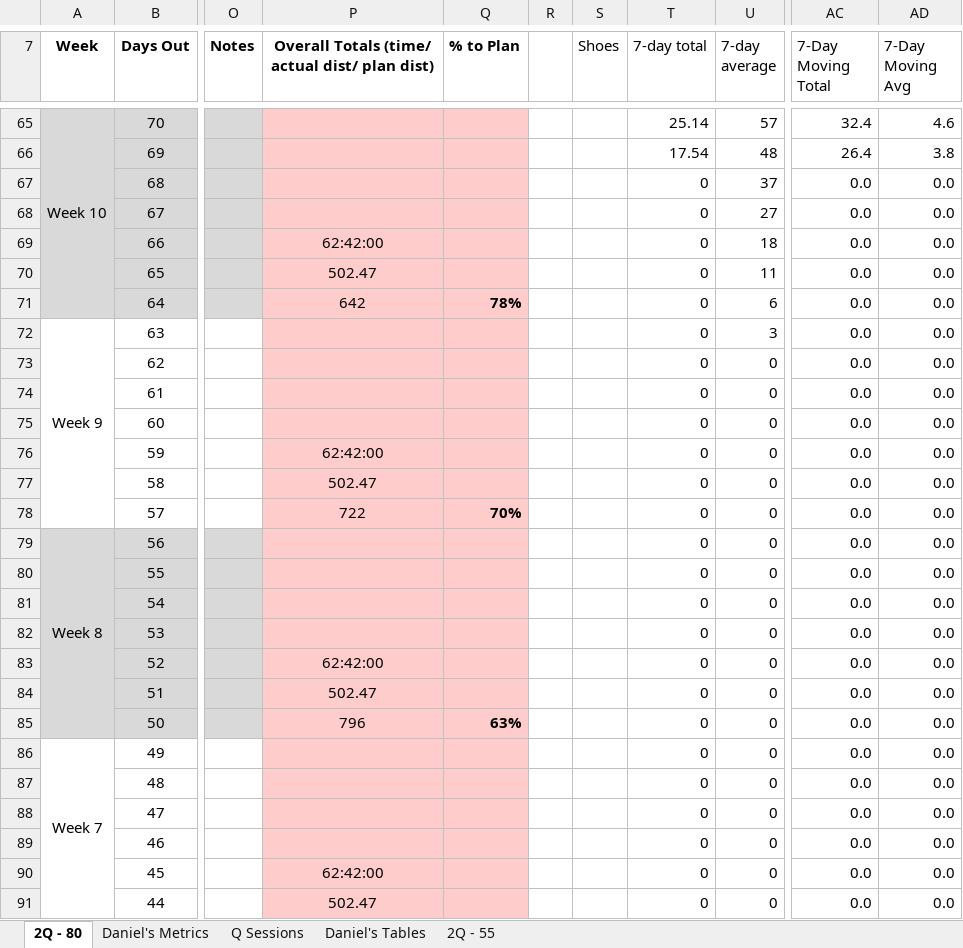
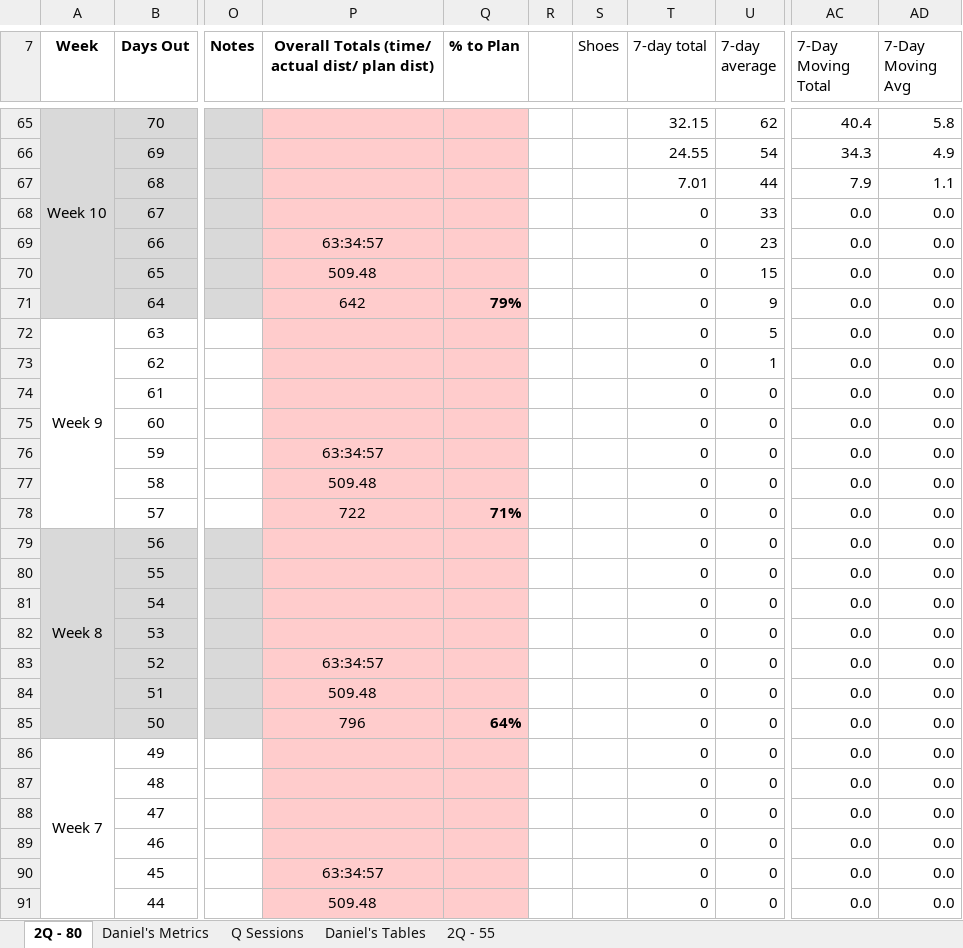
Before and after one commit to danmcgraw94/Running, an Excel workbook: TrainingPlans/CHI 2025 Daniels.xlsx, sheet 2Q - 80, drawn as a sheet; only a part is shown, gaps mark what is left out; values as stored, in another font and other column widths than the file's, no borders; the diff covers the shown part only; the diff names each change by its address in the sheet, - before the commit and + after, or states it on an @@ line.

```diff
--- a/TrainingPlans/CHI 2025 Daniels.xlsx (sheet 2Q - 80)
+++ b/TrainingPlans/CHI 2025 Daniels.xlsx (sheet 2Q - 80)
-T65 (7-day total): 25.14
+T65 (7-day total): 32.15
-U65 (7-day average): 57
+U65 (7-day average): 62
-AC65 (7-Day Moving Total): 32.4
+AC65 (7-Day Moving Total): 40.4
-AD65 (7-Day Moving Avg): 4.6
+AD65 (7-Day Moving Avg): 5.8
-T66 (7-day total): 17.54
+T66 (7-day total): 24.55
-U66 (7-day average): 48
+U66 (7-day average): 54
-AC66 (7-Day Moving Total): 26.4
+AC66 (7-Day Moving Total): 34.3
-AD66 (7-Day Moving Avg): 3.8
+AD66 (7-Day Moving Avg): 4.9
-T67 (7-day total): 0
+T67 (7-day total): 7.01
-U67 (7-day average): 37
+U67 (7-day average): 44
-AC67 (7-Day Moving Total): 0.0
+AC67 (7-Day Moving Total): 7.9
-AD67 (7-Day Moving Avg): 0.0
+AD67 (7-Day Moving Avg): 1.1
-U68 (7-day average): 27
+U68 (7-day average): 33
-P69: 62:42:00
+P69: 63:34:57
-U69 (7-day average): 18
+U69 (7-day average): 23
-P70: 502.47
+P70: 509.48
-U70 (7-day average): 11
+U70 (7-day average): 15
-Q71 (% to Plan): 78%
+Q71 (% to Plan): 79%
-U71 (7-day average): 6
+U71 (7-day average): 9
-U72 (7-day average): 3
+U72 (7-day average): 5
-U73 (7-day average): 0
+U73 (7-day average): 1
-P76: 62:42:00
+P76: 63:34:57
-P77: 502.47
+P77: 509.48
-Q78 (% to Plan): 70%
+Q78 (% to Plan): 71%
-P83: 62:42:00
+P83: 63:34:57
-P84: 502.47
+P84: 509.48
-Q85 (% to Plan): 63%
+Q85 (% to Plan): 64%
-P90: 62:42:00
+P90: 63:34:57
-P91: 502.47
+P91: 509.48
```
Also changed, not shown: 46 edited cells and cell formats elsewhere in this sheet, sheet Daniel's Metrics, charts or pictures.
